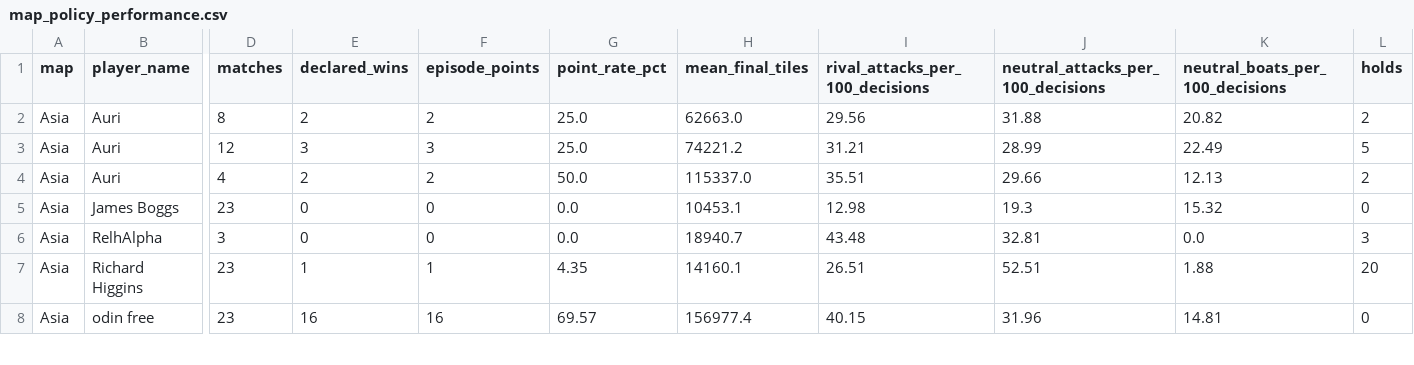
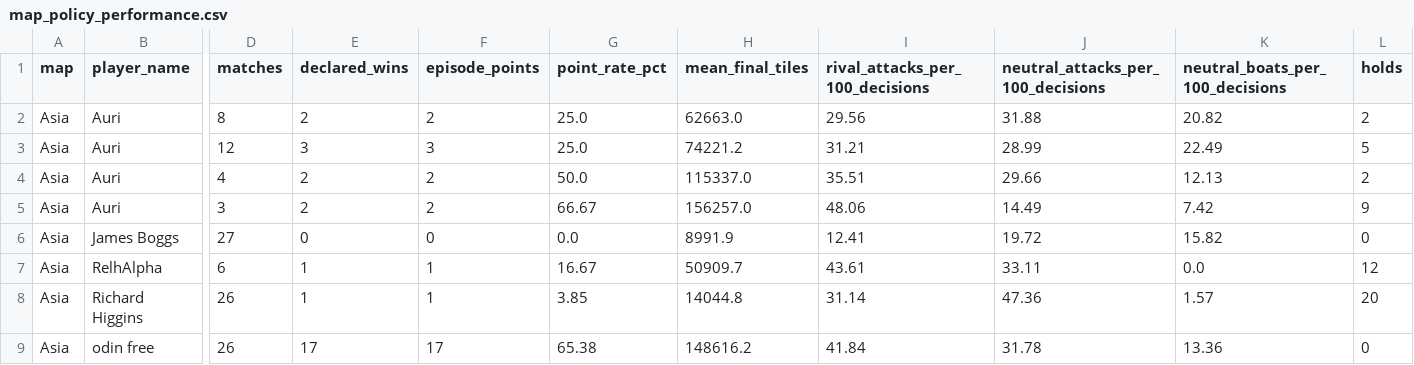
Before and after one commit to welttowelt/proxywar-coworld-starter, a CSV file: data/analysis/map_policy_performance.csv, drawn as a sheet; only a part is shown, gaps mark what is left out; addresses are those after the commit; rows hold the shown columns only; the diff covers the shown part only; the diff names each change by its address in the sheet, - before the commit and + after, or states it on an @@ line.

```diff
--- a/data/analysis/map_policy_performance.csv
+++ b/data/analysis/map_policy_performance.csv
+row 5: Asia | Auri | 3 | 2 | 2 | 66.67 | 156257.0 | 48.06 | 14.49 | 7.42 | 9
-D6 (matches): 23
+D6 (matches): 27
-H6 (mean_final_tiles): 10453.1
+H6 (mean_final_tiles): 8991.9
-I6 (rival_attacks_per_100_decisions): 12.98
+I6 (rival_attacks_per_100_decisions): 12.41
-J6: 19.3
+J6: 19.72
-K6 (neutral_boats_per_100_decisions): 15.32
+K6 (neutral_boats_per_100_decisions): 15.82
-D7 (matches): 3
+D7 (matches): 6
-E7 (declared_wins): 0
+E7 (declared_wins): 1
-F7 (episode_points): 0
+F7 (episode_points): 1
-G7 (point_rate_pct): 0.0
+G7 (point_rate_pct): 16.67
-H7 (mean_final_tiles): 18940.7
+H7 (mean_final_tiles): 50909.7
-I7 (rival_attacks_per_100_decisions): 43.48
+I7 (rival_attacks_per_100_decisions): 43.61
-J7: 32.81
+J7: 33.11
-L7 (holds): 3
+L7 (holds): 12
-D8:D9 (matches): 23
+D8:D9 (matches): 26
-G8 (point_rate_pct): 4.35
+G8 (point_rate_pct): 3.85
-H8 (mean_final_tiles): 14160.1
+H8 (mean_final_tiles): 14044.8
-I8 (rival_attacks_per_100_decisions): 26.51
+I8 (rival_attacks_per_100_decisions): 31.14
-J8: 52.51
+J8: 47.36
-K8 (neutral_boats_per_100_decisions): 1.88
+K8 (neutral_boats_per_100_decisions): 1.57
-E9 (declared_wins): 16
+E9 (declared_wins): 17
-F9 (episode_points): 16
+F9 (episode_points): 17
-G9 (point_rate_pct): 69.57
+G9 (point_rate_pct): 65.38
-H9 (mean_final_tiles): 156977.4
+H9 (mean_final_tiles): 148616.2
-I9 (rival_attacks_per_100_decisions): 40.15
+I9 (rival_attacks_per_100_decisions): 41.84
-J9: 31.96
+J9: 31.78
-K9 (neutral_boats_per_100_decisions): 14.81
+K9 (neutral_boats_per_100_decisions): 13.36
```
Also changed, not shown: 28 edited cells elsewhere in this file, data/analysis/ffa_phase_profile.csv, data/analysis/round_results.csv, 40 other files.
